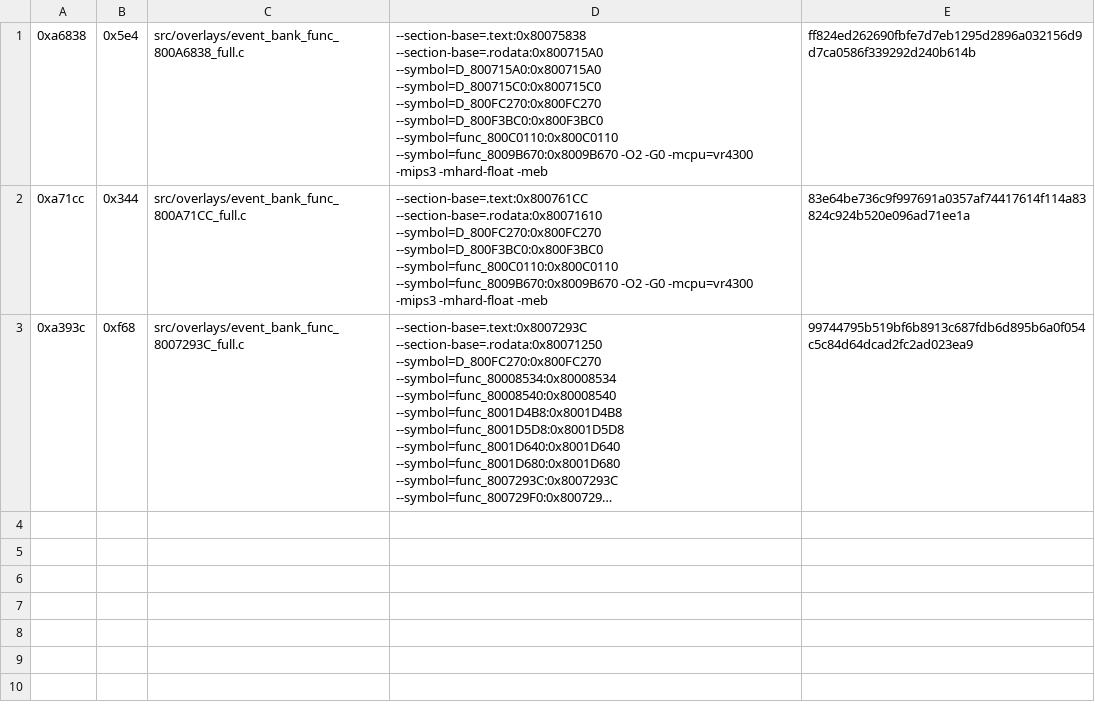
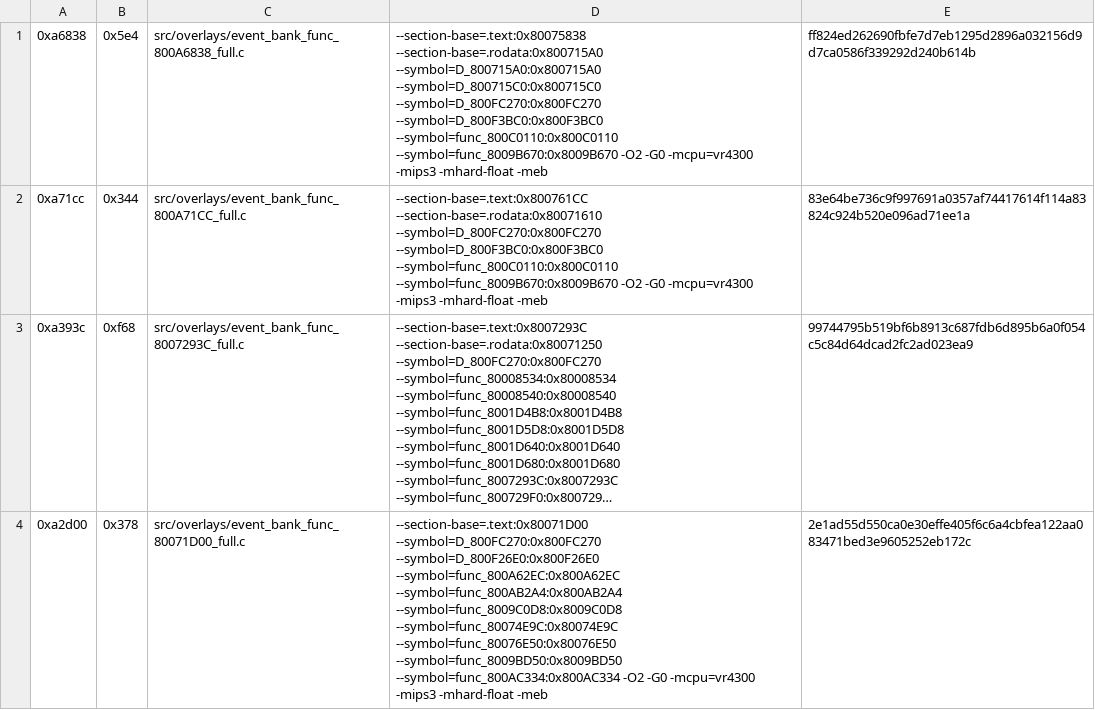
Before and after one commit to TheGh0stShip/Sydney-2000-N64-Prototype, a TSV file: config/overlay/event_bank/matching_delta_7ffcf000_sn.tsv, drawn as a sheet; long unchanged cells end in …; the diff names each change by its address in the sheet, - before the commit and + after, or states it on an @@ line.

```diff
--- a/config/overlay/event_bank/matching_delta_7ffcf000_sn.tsv
+++ b/config/overlay/event_bank/matching_delta_7ffcf000_sn.tsv
+row 4: 0xa2d00 | 0x378 | src/overlays/event_bank_func_80071D00_full.c | --section-base=.text:0x80071D00 --symbol=D_800FC270:0x800FC270 --symbol=D_800F26E0:0x800F26E0 --symbol=func_800A62EC:0x800A62EC --symbol=func_800AB2A4:0x800AB2A4 --symbol=func_8009C0D8:0x8009C0D8 --symbol=func_80074E9C:0x80074E9C --symbol=func_80076E50:0x80076E50 --symbol=func_8009BD50:0x8009BD50 --symbol=func_800AC334:0x800AC334 -O2 -G0 -mcpu=vr4300 -mips3 -mhard-float -meb | 2e1ad55d550ca0e30effe405f6c6a4cbfea122aa083471bed3e9605252eb172c
```
Also changed, not shown: config/overlay/event_bank/matching_delta_7ffc82f0_sn.tsv, config/overlay/event_bank/matching_delta_7ffe7c90_sn.tsv, 25 other files.
